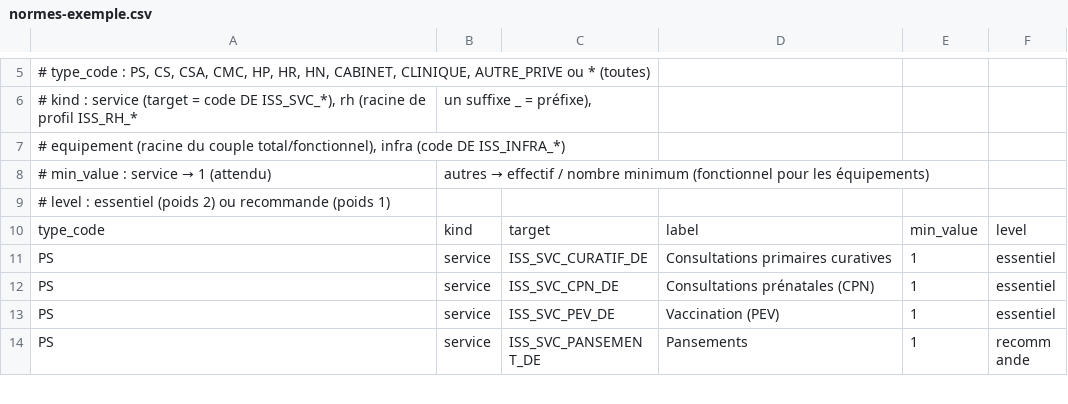
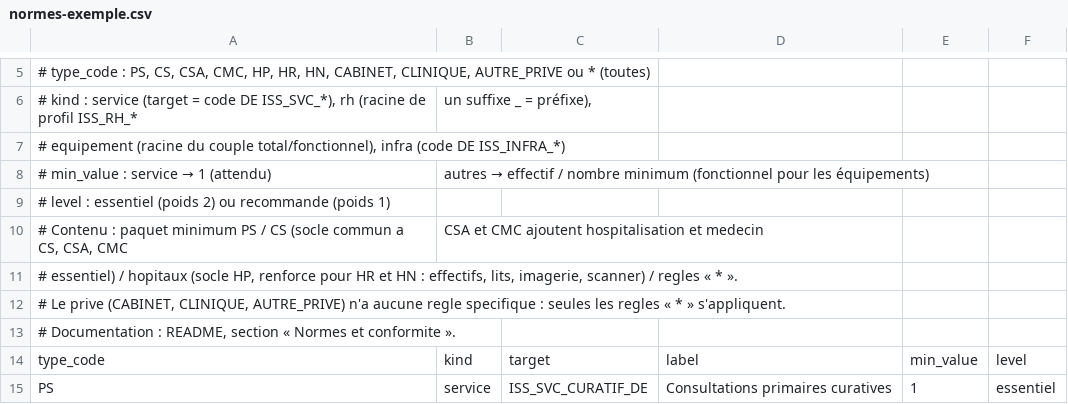
Before and after one commit to didate/iss-dashboard, a CSV file: docs/normes-exemple.csv, drawn as a sheet; only a part is shown, gaps mark what is left out; the shorter side is filled out with more unchanged rows.

Commit message:
README : normes et conformité (cycle de vie, format CSV, évaluation, extension) ; CSV d'exemple annoté

```diff
--- a/docs/normes-exemple.csv
+++ b/docs/normes-exemple.csv
@@ -9,2 +9,6 @@
 #   level     : essentiel (poids 2) ou recommande (poids 1)
+# Contenu : paquet minimum PS / CS (socle commun a CS, CSA, CMC ; CSA et CMC ajoutent hospitalisation et medecin
+# essentiel) / hopitaux (socle HP, renforce pour HR et HN : effectifs, lits, imagerie, scanner) / regles « * ».
+# Le prive (CABINET, CLINIQUE, AUTRE_PRIVE) n'a aucune regle specifique : seules les regles « * » s'appliquent.
+# Documentation : README, section « Normes et conformite ».
 type_code;kind;target;label;min_value;level
```
Also changed, not shown: 2 other files.
